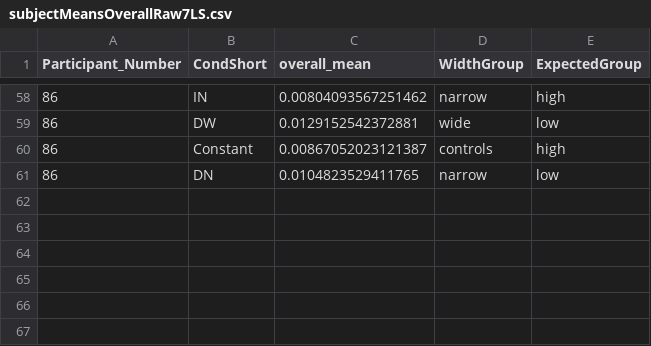
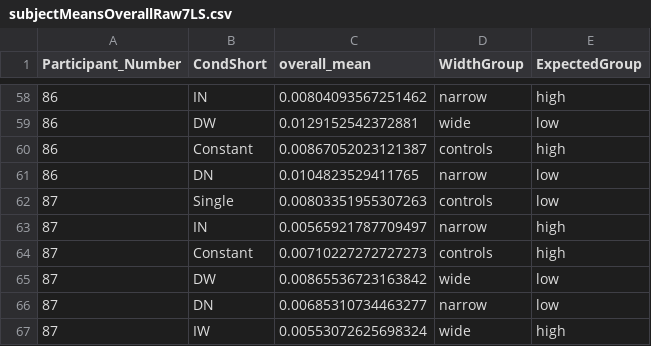
Before and after one commit to harry-steinharter/7LineSegments, a CSV file: Analysis/subjectMeansOverallRaw7LS.csv, drawn as a sheet; only a part is shown, gaps mark what is left out; the diff names each change by its address in the sheet, - before the commit and + after, or states it on an @@ line.

```diff
--- a/Analysis/subjectMeansOverallRaw7LS.csv
+++ b/Analysis/subjectMeansOverallRaw7LS.csv
+row 62: 87 | Single | 0.00803351955307263 | controls | low
+row 63: 87 | IN | 0.00565921787709497 | narrow | high
+row 64: 87 | Constant | 0.00710227272727273 | controls | high
+row 65: 87 | DW | 0.00865536723163842 | wide | low
+row 66: 87 | DN | 0.00685310734463277 | narrow | low
+row 67: 87 | IW | 0.00553072625698324 | wide | high
```
Also changed, not shown: Analysis/subjectMeansByTCFactorRaw7LS.csv, 5 other files.
